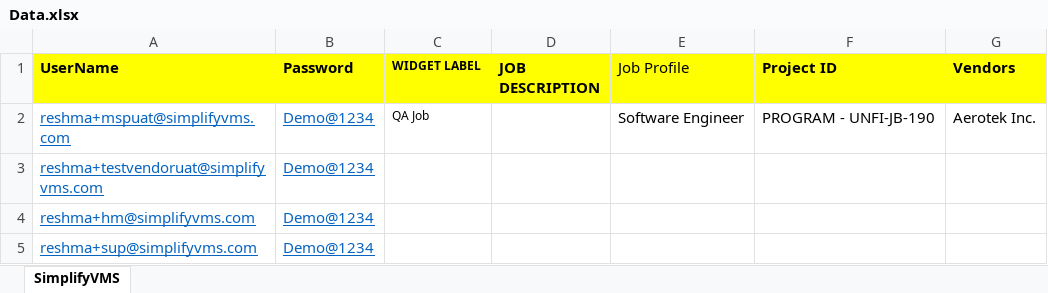
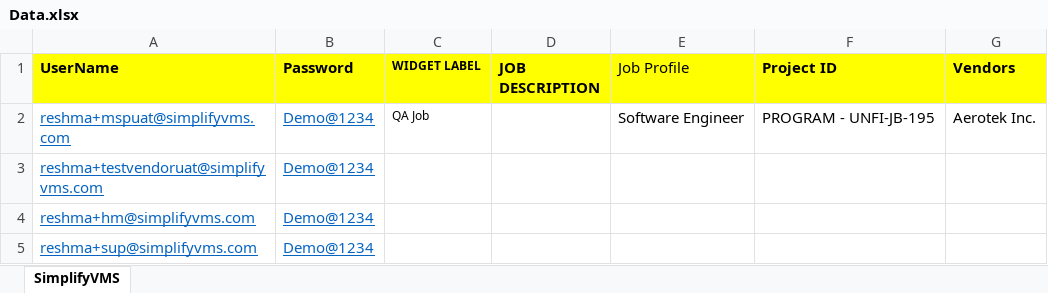
Before and after one commit to subhradips/SimplifyVMS, an Excel workbook: target/test-classes/Data.xlsx, sheet SimplifyVMS, drawn as a sheet; values as stored, in another font and other column widths than the file's, no borders; the diff names each change by its address in the sheet, - before the commit and + after, or states it on an @@ line.

```diff
--- a/target/test-classes/Data.xlsx (sheet SimplifyVMS)
+++ b/target/test-classes/Data.xlsx (sheet SimplifyVMS)
-F2 (Project ID): PROGRAM - UNFI-JB-190
+F2 (Project ID): PROGRAM - UNFI-JB-195
```
Also changed, not shown: 10 other files.
